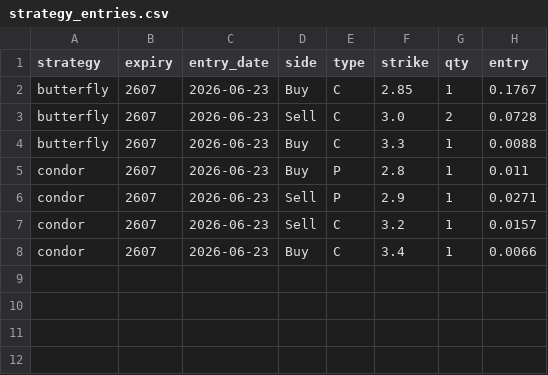
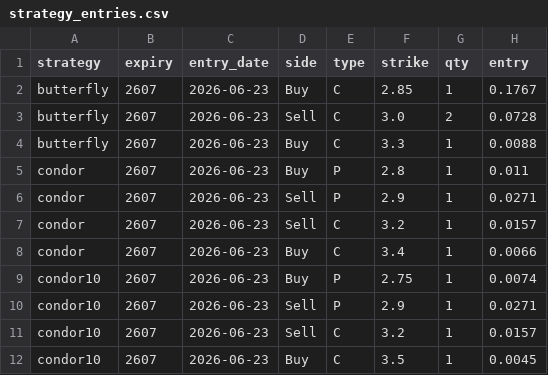
Before and after one commit to liminglin98/Trading, a CSV file: analysis/macro_model/strategy_entries.csv, drawn as a sheet; the diff names each change by its address in the sheet, - before the commit and + after, or states it on an @@ line.

```diff
--- a/analysis/macro_model/strategy_entries.csv
+++ b/analysis/macro_model/strategy_entries.csv
+row 9: condor10 | 2607 | 2026-06-23 | Buy | P | 2.75 | 1 | 0.0074
+row 10: condor10 | 2607 | 2026-06-23 | Sell | P | 2.9 | 1 | 0.0271
+row 11: condor10 | 2607 | 2026-06-23 | Sell | C | 3.2 | 1 | 0.0157
+row 12: condor10 | 2607 | 2026-06-23 | Buy | C | 3.5 | 1 | 0.0045
```
Also changed, not shown: analysis/macro_model/strategy_tracking.csv, 3 other files.
